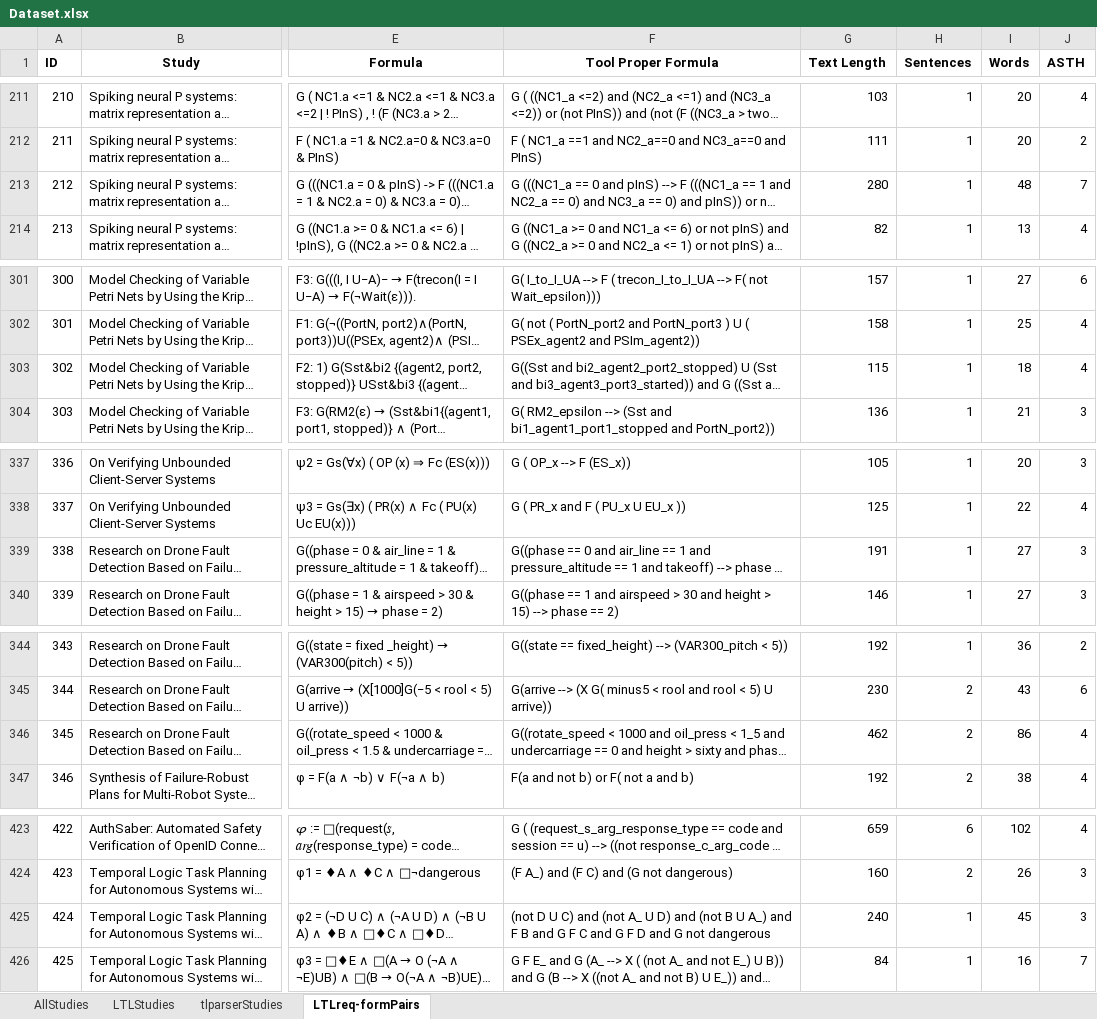
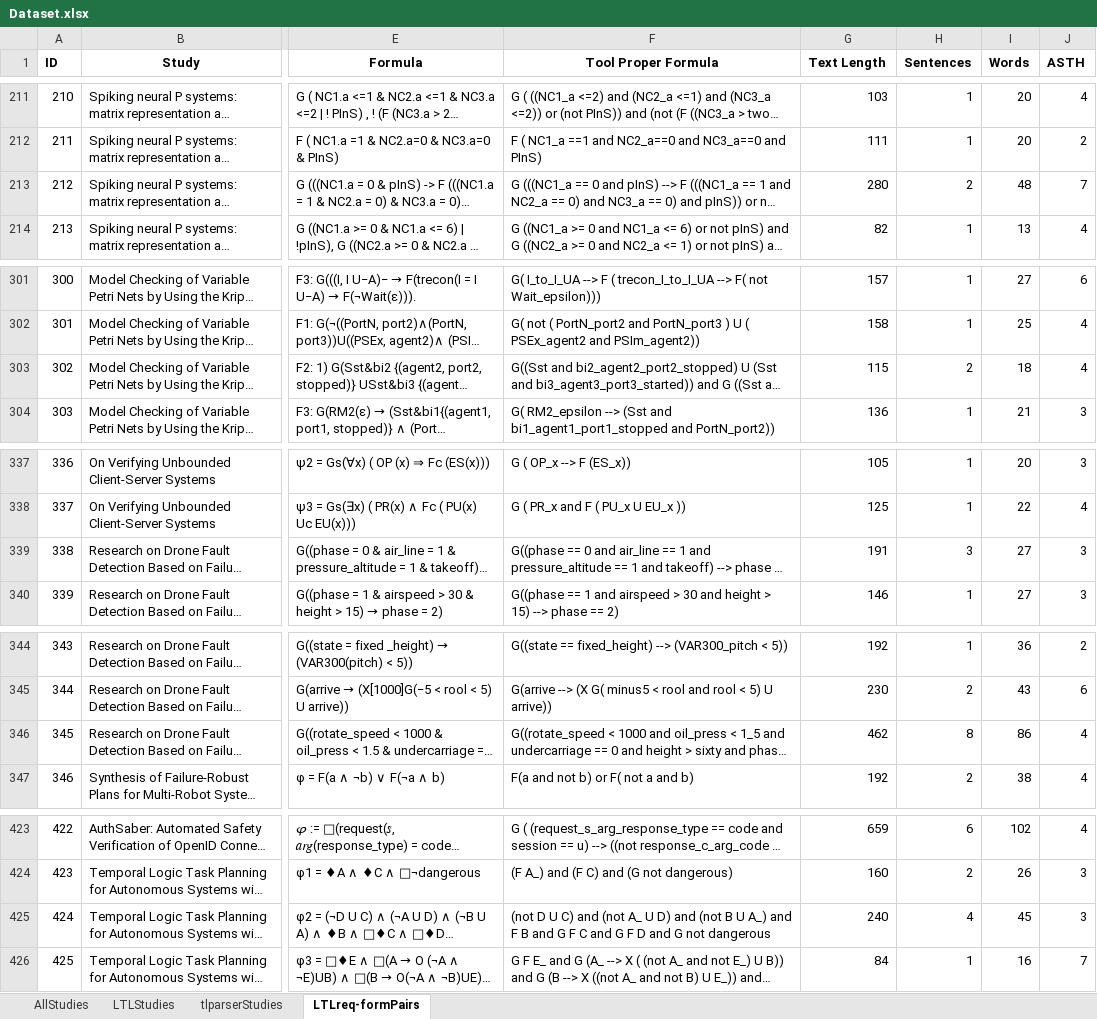
Before and after one commit to SEG-UNIBE/tlparser, an Excel workbook: data/Edge_IoT/Dataset.xlsx, sheet LTLreq-formPairs, drawn as a sheet; only a part is shown, gaps mark what is left out; long unchanged cells end in …; values as stored, in another font and other column widths than the file's, no borders; the diff covers the shown part only; the diff names each change by its address in the sheet, - before the commit and + after, or states it on an @@ line.

Commit message:
optimize sentence counting

```diff
--- a/data/Edge_IoT/Dataset.xlsx (sheet LTLreq-formPairs)
+++ b/data/Edge_IoT/Dataset.xlsx (sheet LTLreq-formPairs)
-H213 (Sentences): 1
+H213 (Sentences): 2
-H303 (Sentences): 1
+H303 (Sentences): 2
-H339 (Sentences): 1
+H339 (Sentences): 3
-H346 (Sentences): 2
+H346 (Sentences): 8
-H425 (Sentences): 1
+H425 (Sentences): 4
```
Also changed, not shown: 15 edited cells elsewhere in this sheet, 1 other file.
